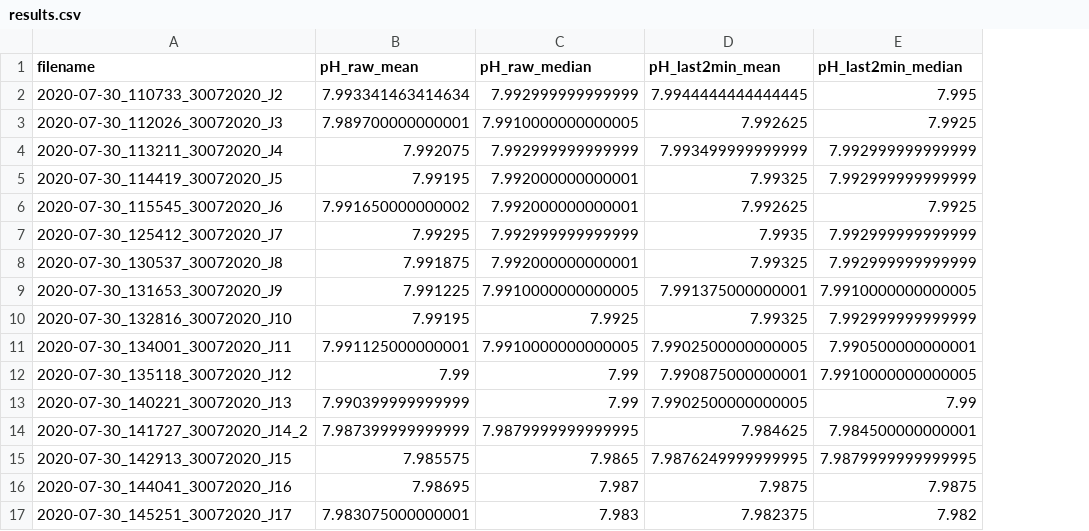
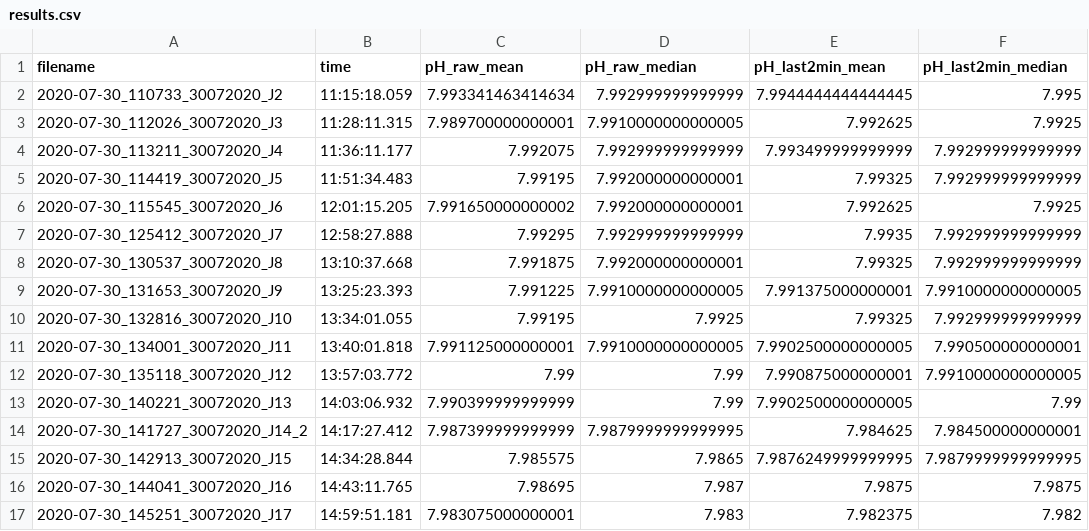
Before and after one commit to louisedelaigue/lab-work, a CSV file: pH_optode/results/results.csv, drawn as a sheet; only a part is shown; the diff names each change by its address in the sheet, - before the commit and + after, or states it on an @@ line.

Commit message:
create graphs with all samples time vs pH

```diff
--- a/pH_optode/results/results.csv
+++ b/pH_optode/results/results.csv
+column B (time), rows 2-17: 11:15:18.059 | 11:28:11.315 | 11:36:11.177 | 11:51:34.483 | 12:01:15.205 | 12:58:27.888 | 13:10:37.668 | 13:25:23.393 | 13:34:01.055 | 13:40:01.818 | 13:57:03.772 | 14:03:06.932 | 14:17:27.412 | 14:34:28.844 | 14:43:11.765 | 14:59:51.181
```
Also changed, not shown: 18 other files.
